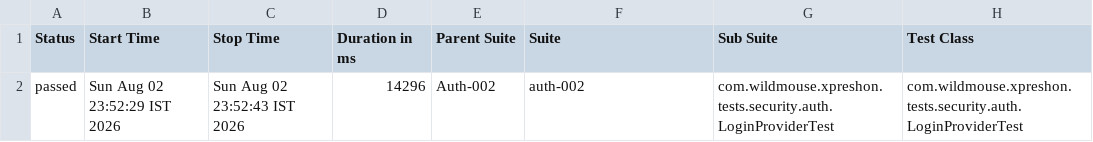
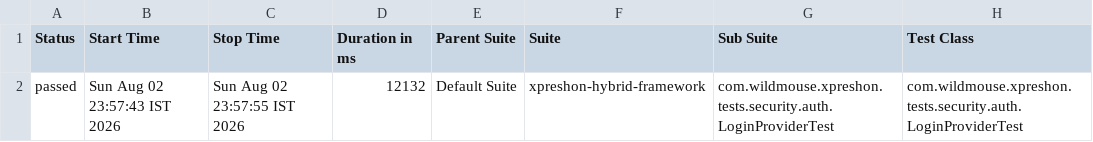
Before and after one commit to sarandadanika/wm-test-report, a CSV file: releases/release-01/data/suites.csv, drawn as a sheet; only a part is shown; the diff names each change by its address in the sheet, - before the commit and + after, or states it on an @@ line.

Commit message:
release-01 - 32/40 passed (2026-08-02 23:58)

```diff
--- a/releases/release-01/data/suites.csv
+++ b/releases/release-01/data/suites.csv
-B2 (Start Time): Sun Aug 02 23:52:29 IST 2026
+B2 (Start Time): Sun Aug 02 23:57:43 IST 2026
-C2 (Stop Time): Sun Aug 02 23:52:43 IST 2026
+C2 (Stop Time): Sun Aug 02 23:57:55 IST 2026
-D2 (Duration in ms): 14296
+D2 (Duration in ms): 12132
-E2 (Parent Suite): Auth-002
+E2 (Parent Suite): Default Suite
-F2 (Suite): auth-002
+F2 (Suite): xpreshon-hybrid-framework
```
Also changed, not shown: 27 other files.
